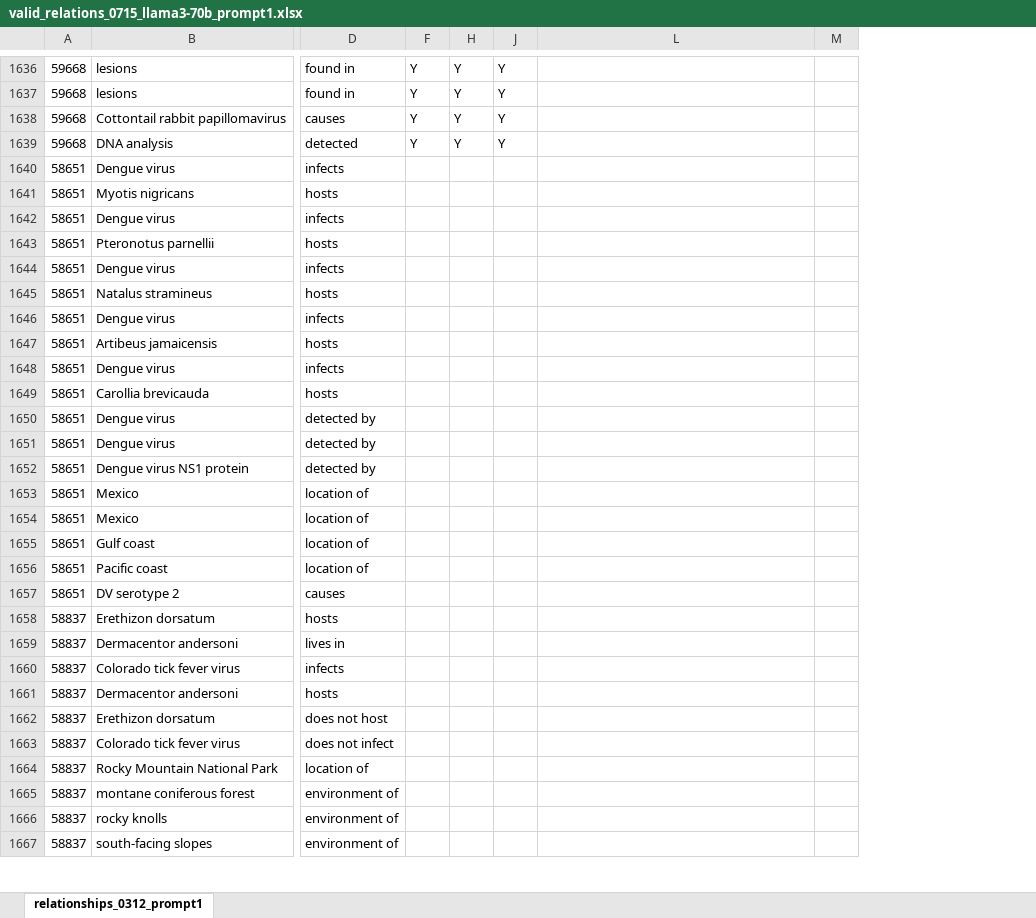
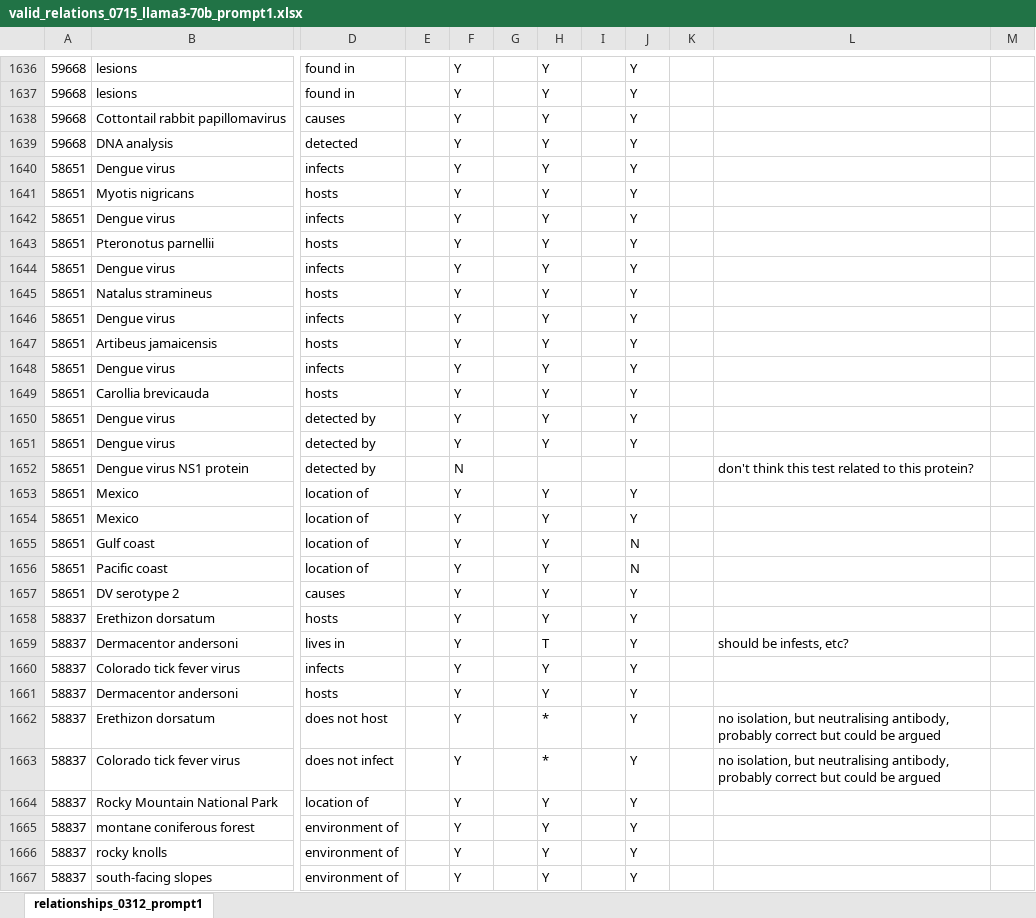
Before and after one commit to maxfarrell/hp-extractor, an Excel workbook: zs/0715/valid_relations_0715_llama3-70b_prompt1.xlsx, sheet relationships_0312_prompt1, drawn as a sheet; only a part is shown, gaps mark what is left out; values as stored, in another font and other column widths than the file's, no cell formats; the diff covers the shown part only; the diff names each change by its address in the sheet, - before the commit and + after, or states it on an @@ line.

```diff
--- a/zs/0715/valid_relations_0715_llama3-70b_prompt1.xlsx (sheet relationships_0312_prompt1)
+++ b/zs/0715/valid_relations_0715_llama3-70b_prompt1.xlsx (sheet relationships_0312_prompt1)
@@ column E unhidden, empty @@
@@ column G unhidden, empty @@
@@ column I unhidden, empty @@
@@ column K unhidden, empty @@
-F1640:F1651: (empty)
+F1640:F1651: Y
-H1640:H1651: (empty)
+H1640:H1651: Y
-J1640:J1651: (empty)
+J1640:J1651: Y
-F1652: (empty)
+F1652: N
-L1652: (empty)
+L1652: don't think this test related to this protein?
-F1653:F1667: (empty)
+F1653:F1667: Y
-H1653:H1658: (empty)
+H1653:H1658: Y
-J1653:J1654: (empty)
+J1653:J1654: Y
-J1655:J1656: (empty)
+J1655:J1656: N
-J1657:J1667: (empty)
+J1657:J1667: Y
-H1659: (empty)
+H1659: T
-L1659: (empty)
+L1659: should be infests, etc?
-H1660:H1661: (empty)
+H1660:H1661: Y
-H1662:H1663: (empty)
+H1662:H1663: *
-L1662:L1663: (empty)
+L1662:L1663: no isolation, but neutralising antibody, probably correct but could be argued
-H1664:H1667: (empty)
+H1664:H1667: Y
```
Also changed, not shown: other rows of this sheet, cell formats, zs/0715/valid_entities_0715_llama3-70b_prompt1.xlsx.
